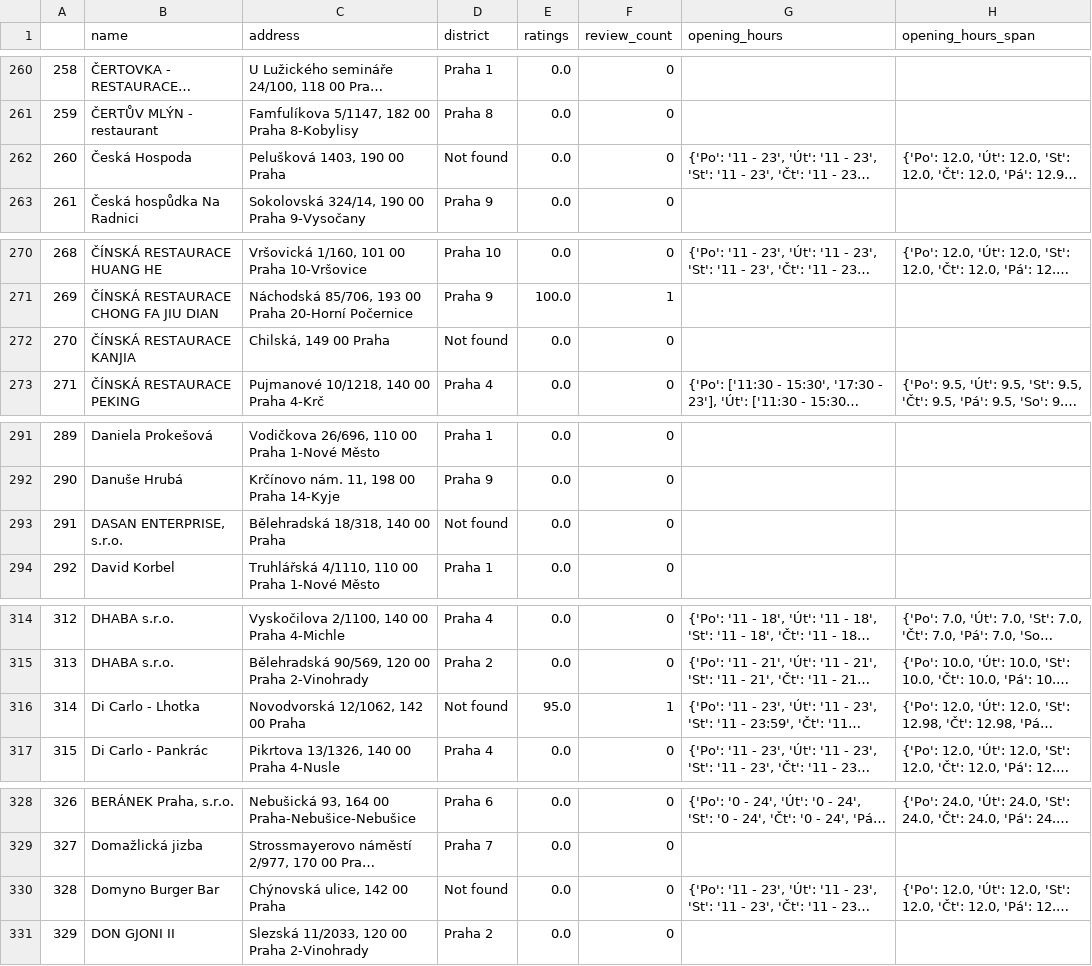
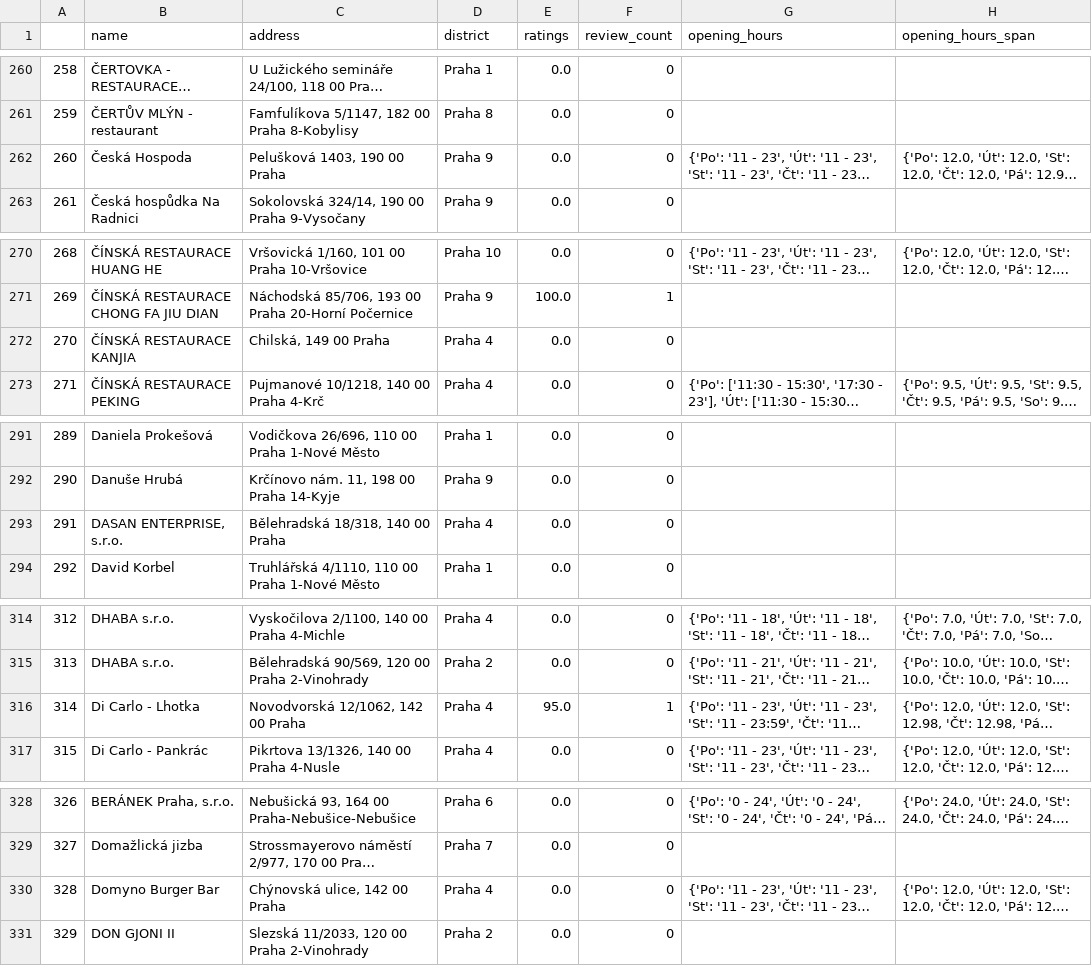
Before and after one commit to Matyas-Mattanelli/Webscraper-Zlate-Stranky, a CSV file: restaurants_zlatestranky.csv, drawn as a sheet; only a part is shown, gaps mark what is left out; long unchanged cells end in …; the diff covers the shown part only; the diff names each change by its address in the sheet, - before the commit and + after, or states it on an @@ line.

```diff
--- a/restaurants_zlatestranky.csv
+++ b/restaurants_zlatestranky.csv
@@ column A renumbered between rows 233 and 1671 @@
-D262 (district): Not found
+D262 (district): Praha 9
-D272 (district): Not found
+D272 (district): Praha 4
-D293 (district): Not found
+D293 (district): Praha 4
-D316 (district): Not found
+D316 (district): Praha 4
-D330 (district): Not found
+D330 (district): Praha 4
```
Also changed, not shown: 18 moved rows and 55 edited cells elsewhere in this file.
